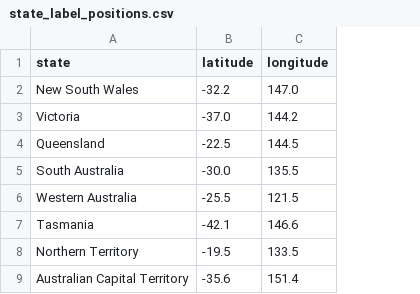
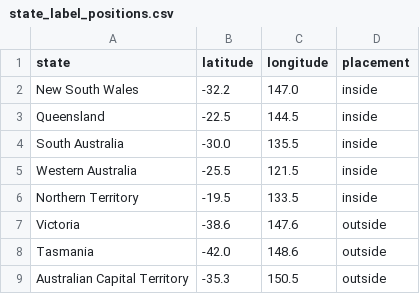
Before and after one commit to K-AyAlim/3179_Visualisation_2, a CSV file: data_sources/state_label_positions.csv, drawn as a sheet; removed rows and columns are numbered as before the commit, all else as after; the diff names each change by its address in the sheet, - before the commit and + after, or states it on an @@ line.

Commit message:
moved the small state labels off the coast

```diff
--- a/data_sources/state_label_positions.csv
+++ b/data_sources/state_label_positions.csv
+column D (placement), rows 2-6: all inside; row 9: outside
-row 3: Victoria | -37.0 | 144.2
-row 7: Tasmania | -42.1 | 146.6
+row 7: Victoria | -38.6 | 147.6 | outside
+row 8: Tasmania | -42.0 | 148.6 | outside
-B9 (latitude): -35.6
+B9 (latitude): -35.3
-C9 (longitude): 151.4
+C9 (longitude): 150.5
```
Also changed, not shown: 1 other file.
